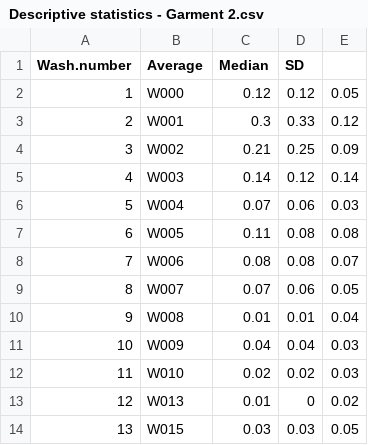
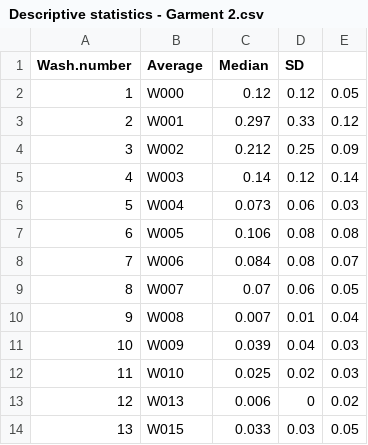
Before and after one commit to LRCFS/Fibre-Evidence_Shedding_washing-activities, a CSV file: Results/Descriptive statistics - Garment 2.csv, drawn as a sheet.

```diff
--- a/Results/Descriptive statistics - Garment 2.csv
+++ b/Results/Descriptive statistics - Garment 2.csv
@@ -2,13 +2,13 @@
 "1","W000",0.12,0.12,0.05
-"2","W001",0.3,0.33,0.12
-"3","W002",0.21,0.25,0.09
+"2","W001",0.297,0.33,0.12
+"3","W002",0.212,0.25,0.09
 "4","W003",0.14,0.12,0.14
-"5","W004",0.07,0.06,0.03
-"6","W005",0.11,0.08,0.08
-"7","W006",0.08,0.08,0.07
+"5","W004",0.073,0.06,0.03
+"6","W005",0.106,0.08,0.08
+"7","W006",0.084,0.08,0.07
 "8","W007",0.07,0.06,0.05
-"9","W008",0.01,0.01,0.04
-"10","W009",0.04,0.04,0.03
-"11","W010",0.02,0.02,0.03
-"12","W013",0.01,0,0.02
-"13","W015",0.03,0.03,0.05
+"9","W008",0.007,0.01,0.04
+"10","W009",0.039,0.04,0.03
+"11","W010",0.025,0.02,0.03
+"12","W013",0.006,0,0.02
+"13","W015",0.033,0.03,0.05
```
Also changed, not shown: Results/Descriptive statistics - Garment 1.csv, Results/Descriptive statistics - Garment 3.csv, 27 other files.
